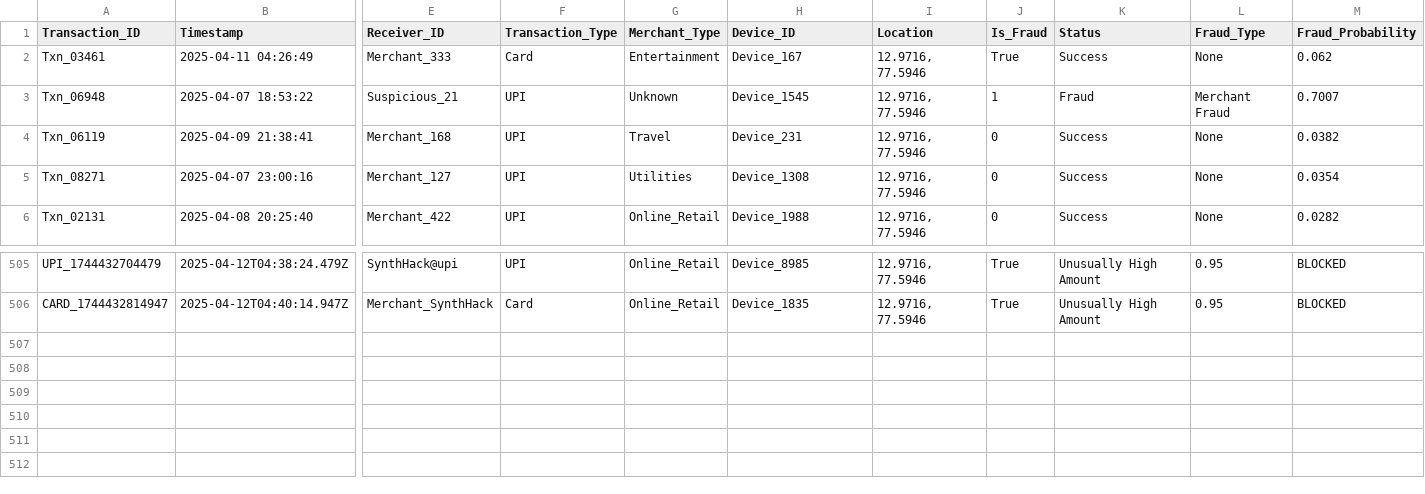
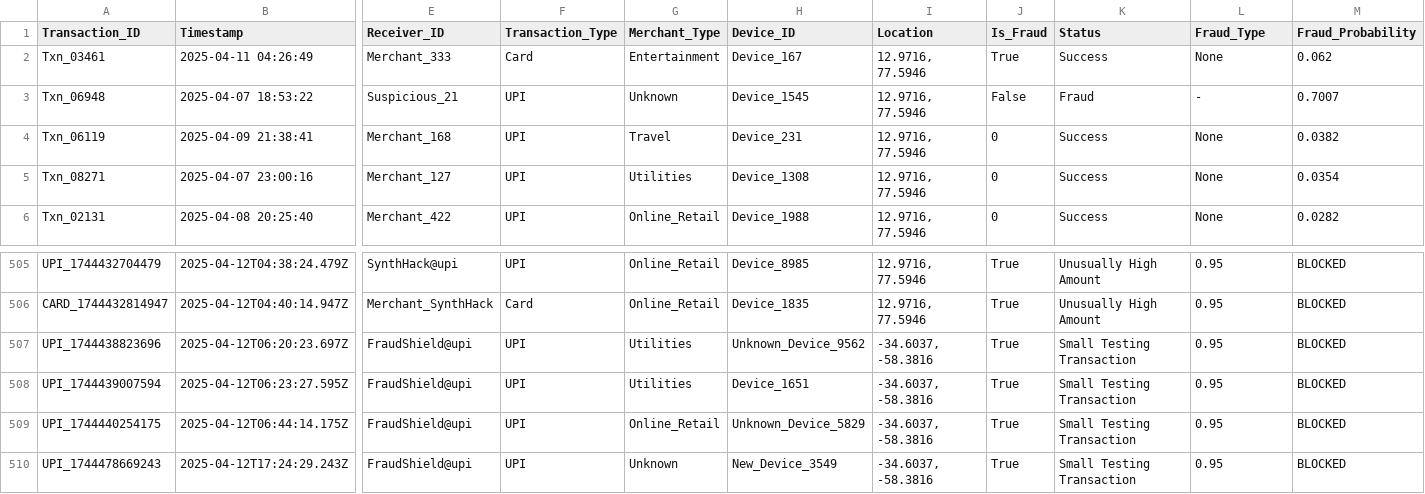
Before and after one commit to np-nandanpatil/FraudShield, a CSV file: data/processed_transactions.csv, drawn as a sheet; only a part is shown, gaps mark what is left out; rows hold the shown columns only; the diff names each change by its address in the sheet, - before the commit and + after, or states it on an @@ line.

Commit message:
did some more transactions after hackathon

```diff
--- a/data/processed_transactions.csv
+++ b/data/processed_transactions.csv
-J3 (Is_Fraud): 1
+J3 (Is_Fraud): False
-L3 (Fraud_Type): Merchant Fraud
+L3 (Fraud_Type): -
+row 507: UPI_1744438823696 | 2025-04-12T06:20:23.697Z | FraudShield@upi | UPI | Utilities | Unknown_Device_9562 | -34.6037, -58.3816 | True | Small Testing Transaction | 0.95 | BLOCKED
+row 508: UPI_1744439007594 | 2025-04-12T06:23:27.595Z | FraudShield@upi | UPI | Utilities | Device_1651 | -34.6037, -58.3816 | True | Small Testing Transaction | 0.95 | BLOCKED
+row 509: UPI_1744440254175 | 2025-04-12T06:44:14.175Z | FraudShield@upi | UPI | Online_Retail | Unknown_Device_5829 | -34.6037, -58.3816 | True | Small Testing Transaction | 0.95 | BLOCKED
+row 510: UPI_1744478669243 | 2025-04-12T17:24:29.243Z | FraudShield@upi | UPI | Unknown | New_Device_3549 | -34.6037, -58.3816 | True | Small Testing Transaction | 0.95 | BLOCKED
```
